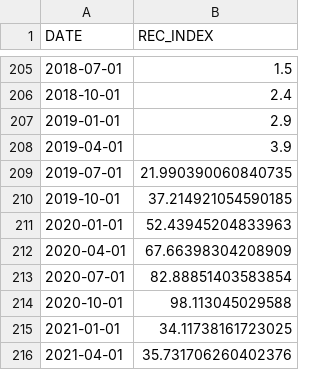
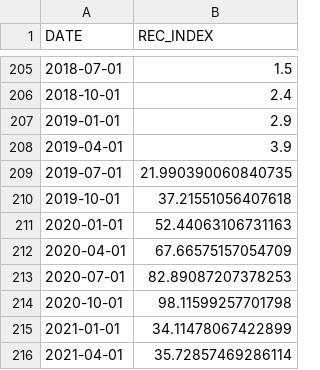
Before and after one commit to yashpatel21/Stemanities_Submission_Code, a CSV file: final_rec_prob.csv, drawn as a sheet; only a part is shown, gaps mark what is left out.

```diff
--- a/final_rec_prob.csv
+++ b/final_rec_prob.csv
@@ -209,8 +209,8 @@ DATE,REC_INDEX
 2019-07-01,21.990390060840735
-2019-10-01,37.214921054590185
-2020-01-01,52.43945204833963
-2020-04-01,67.66398304208909
-2020-07-01,82.88851403583854
-2020-10-01,98.113045029588
-2021-01-01,34.11738161723025
-2021-04-01,35.731706260402376
+2019-10-01,37.21551056407618
+2020-01-01,52.44063106731163
+2020-04-01,67.66575157054709
+2020-07-01,82.89087207378253
+2020-10-01,98.11599257701798
+2021-01-01,34.11478067422899
+2021-04-01,35.72857469286114
```
Also changed, not shown: 12 other files.
